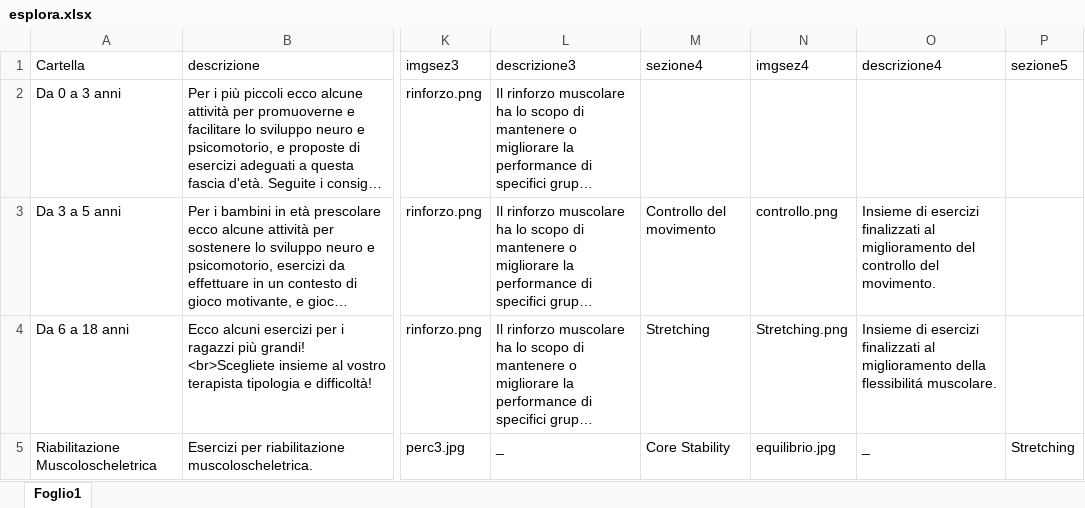
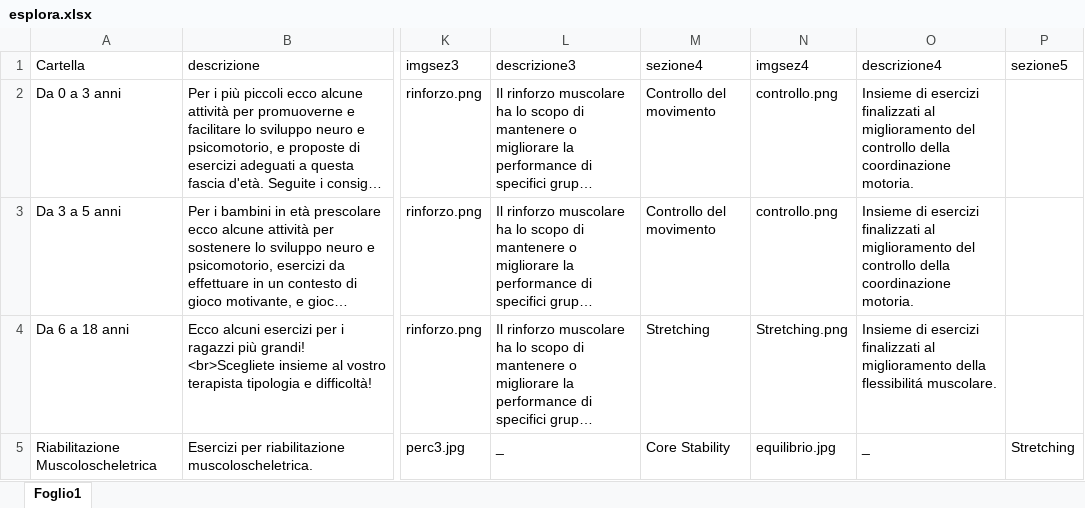
Before and after one commit to iomimuovoacasa/iomimuovoacasa.github.io, an Excel workbook: esplora.xlsx, sheet Foglio1, drawn as a sheet; only a part is shown, gaps mark what is left out; long unchanged cells end in …; values as stored, in another font and other column widths than the file's, no borders; the diff names each change by its address in the sheet, - before the commit and + after, or states it on an @@ line.

Commit message:
Creazione Controllo del movimento
Cartella 0-3 anni fatto da Gio il 22/04/2020

```diff
--- a/esplora.xlsx (sheet Foglio1)
+++ b/esplora.xlsx (sheet Foglio1)
-M2 (sezione4): (empty)
+M2 (sezione4): Controllo del movimento
-N2 (imgsez4): (empty)
+N2 (imgsez4): controllo.png
-O2 (descrizione4): (empty)
+O2 (descrizione4): Insieme di esercizi finalizzati al miglioramento del controllo della coordinazione motoria.
-O3 (descrizione4): …del controllo del movimento.
+O3 (descrizione4): …del controllo della coordinazione motoria.
```
Also changed, not shown: 1 other file.
